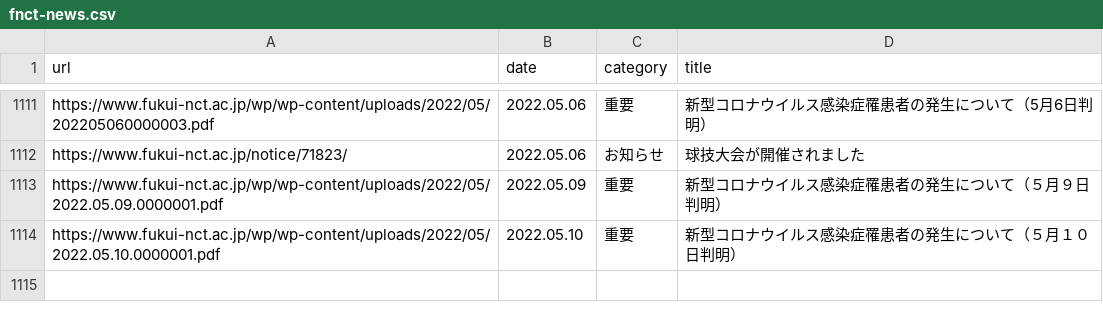
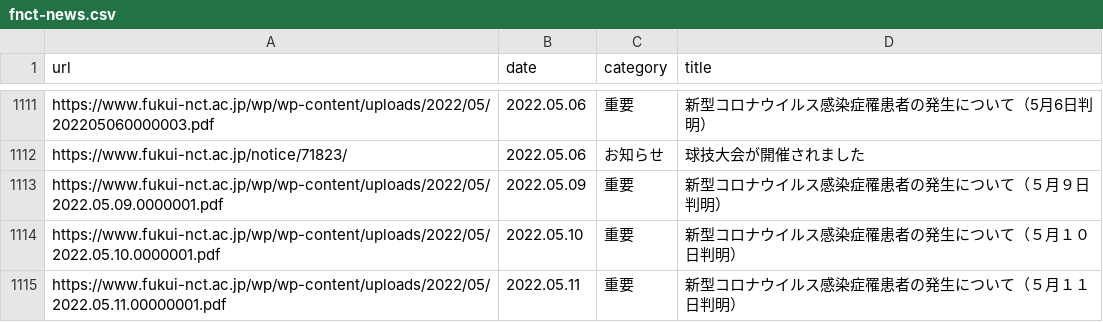
Before and after one commit to code4fukui/fnct-news, a CSV file: fnct-news.csv, drawn as a sheet; only a part is shown, gaps mark what is left out; the diff names each change by its address in the sheet, - before the commit and + after, or states it on an @@ line.

Commit message:
update data

```diff
--- a/fnct-news.csv
+++ b/fnct-news.csv
+row 1115: https://www.fukui-nct.ac.jp/wp/wp-content/uploads/2022/05/2022.05.11.00000001.pdf | 2022.05.11 | 重要 | 新型コロナウイルス感染症罹患者の発生について（５月１１日判明）
```
